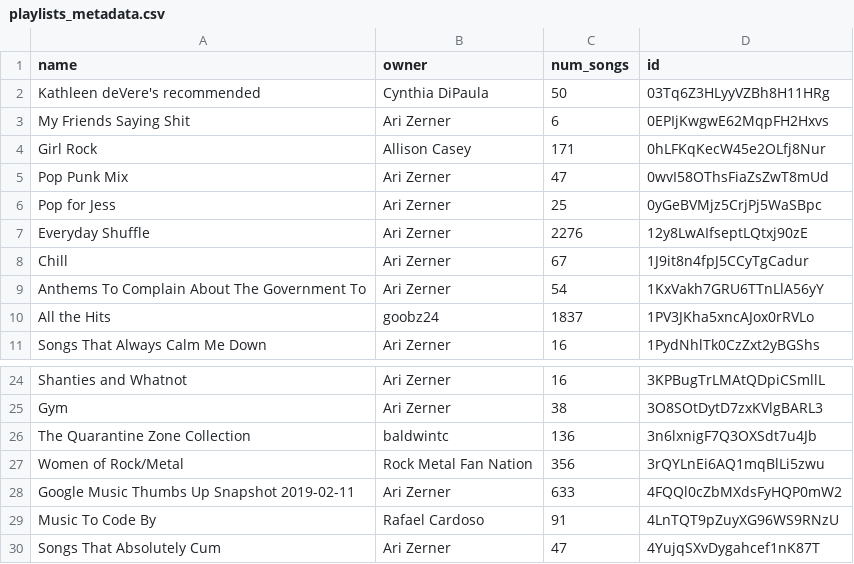
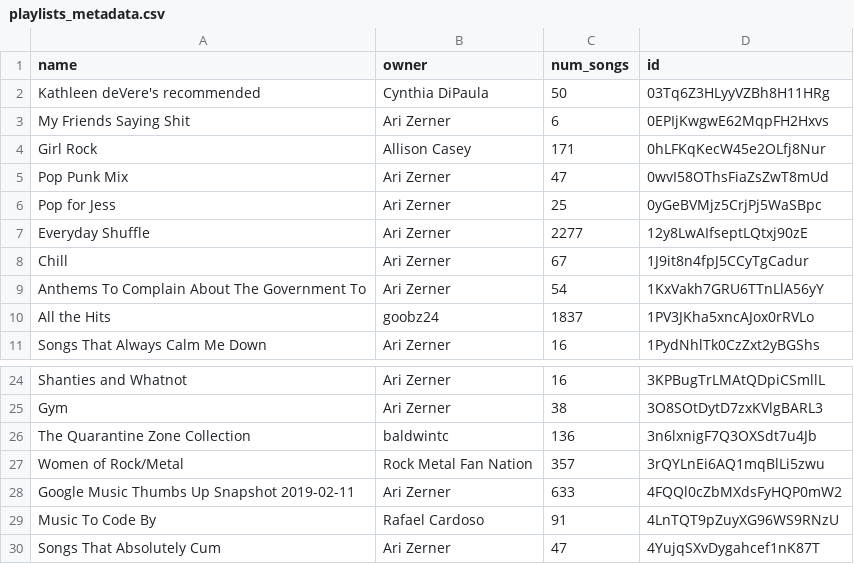
Before and after one commit to Ari-Zerner/spotify-archive, a CSV file: playlists_metadata.csv, drawn as a sheet; only a part is shown, gaps mark what is left out.

```diff
--- a/playlists_metadata.csv
+++ b/playlists_metadata.csv
@@ -6,3 +6,3 @@ Pop Punk Mix,Ari Zerner,47,0wvI58OThsFiaZsZwT8mUd
 Pop for Jess,Ari Zerner,25,0yGeBVMjz5CrjPj5WaSBpc
-Everyday Shuffle,Ari Zerner,2276,12y8LwAIfseptLQtxj90zE
+Everyday Shuffle,Ari Zerner,2277,12y8LwAIfseptLQtxj90zE
 Chill,Ari Zerner,67,1J9it8n4fpJ5CCyTgCadur
@@ -26,3 +26,3 @@ Gym,Ari Zerner,38,3O8SOtDytD7zxKVlgBARL3
 The Quarantine Zone Collection,baldwintc,136,3n6lxnigF7Q3OXSdt7u4Jb
-Women of Rock/Metal,Rock Metal Fan Nation,356,3rQYLnEi6AQ1mqBlLi5zwu
+Women of Rock/Metal,Rock Metal Fan Nation,357,3rQYLnEi6AQ1mqBlLi5zwu
 Google Music Thumbs Up Snapshot 2019-02-11,Ari Zerner,633,4FQQl0cZbMXdsFyHQP0mW2
```
Also changed, not shown: playlists/Everyday Shuffle.csv, playlists/Women of Rock_Metal.csv.
